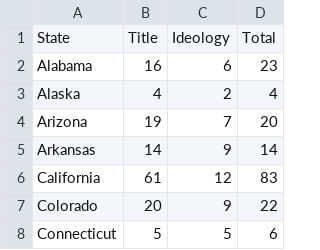
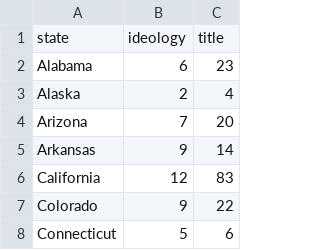
Before and after one commit to Jwmazzi/media_research, a CSV file: planning/SPLC/splc-2018-metrics.csv, drawn as a sheet; only a part is shown; removed rows and columns are numbered as before the commit, all else as after; the diff names each change by its address in the sheet, - before the commit and + after, or states it on an @@ line.

```diff
--- a/planning/SPLC/splc-2018-metrics.csv
+++ b/planning/SPLC/splc-2018-metrics.csv
-column B, rows 2-8: 16 | 4 | 19 | 14 | 61 | 20 | 5
-row 1: State | Title | Ideology | Total
+row 1: state | ideology | title
```
Also changed, not shown: planning/SPLC/splc-2016-metrics.csv, planning/SPLC/splc-2017-metrics.csv, 18 other files.
